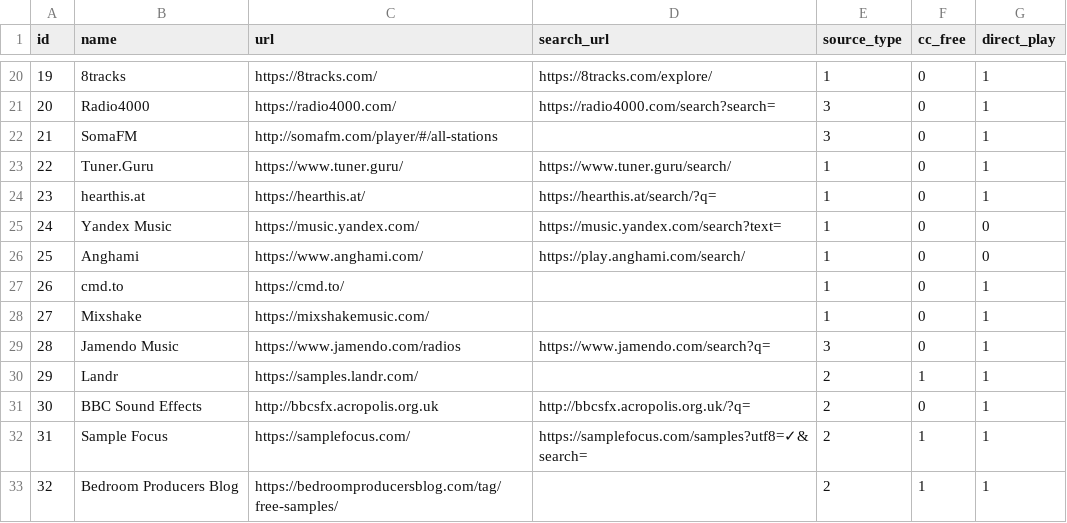
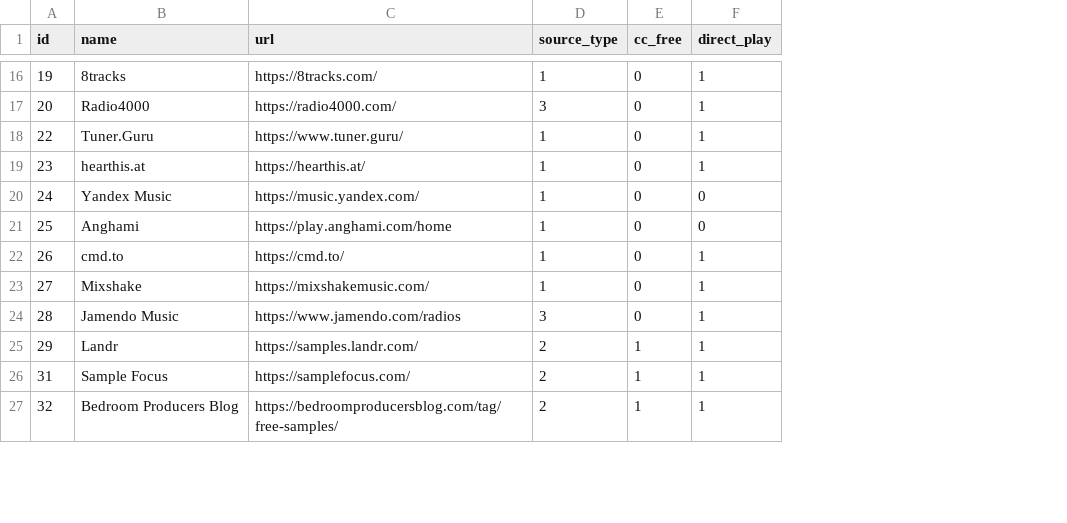
Before and after one commit to sandcobainer/websamplr-rest-api, a CSV file: sources.csv, drawn as a sheet; only a part is shown, gaps mark what is left out; removed rows and columns are numbered as before the commit, all else as after; the diff covers the shown part only; the diff names each change by its address in the sheet, - before the commit and + after, or states it on an @@ line.

```diff
--- a/sources.csv
+++ b/sources.csv
-column D (search_url), rows 20-21: https://8tracks.com/explore/ | https://radio4000.com/search?search=; rows 23-29: https://www.tuner.guru/search/ | https://hearthis.at/search/?q= | https://music.yandex.com/search?text= | https://play.anghami.com/search/ |  |  | https://www.jamendo.com/search?q=; row 32: https://samplefocus.com/samples?utf8=✓&search=
-row 22: 21 | SomaFM | http://somafm.com/player/#/all-stations |  | 3 | 0 | 1
-C21 (url): https://www.anghami.com/
+C21 (url): https://play.anghami.com/home
-row 31: 30 | BBC Sound Effects | http://bbcsfx.acropolis.org.uk | http://bbcsfx.acropolis.org.uk/?q= | 2 | 0 | 1
```
Also changed, not shown: 14 removed rows and 2 edited cells elsewhere in this file, 3 other files.
